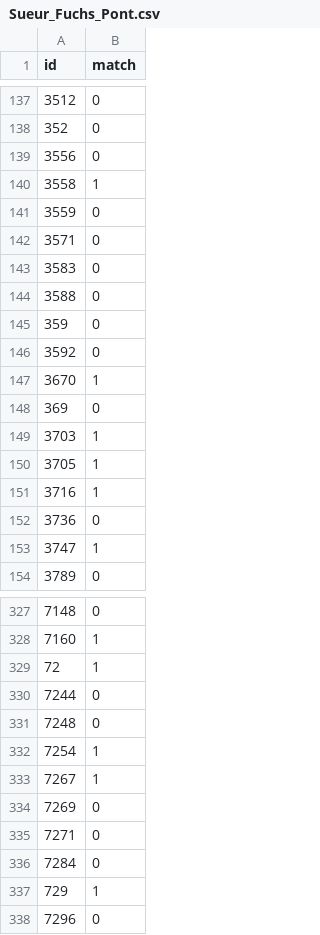
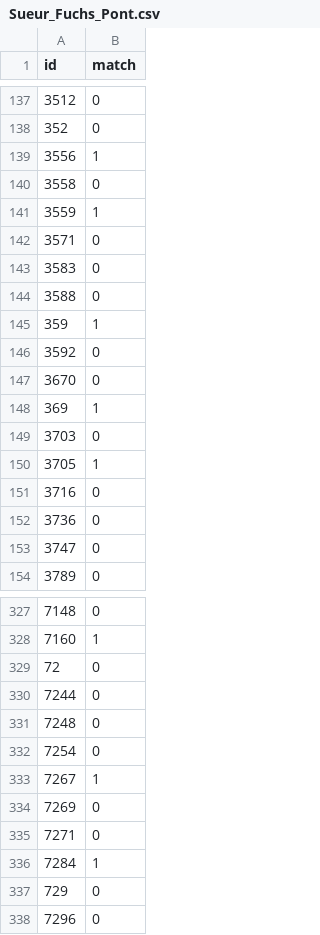
Before and after one commit to NicolasFuchs/Machine_Learning, a CSV file: python/Sueur_Fuchs_Pont.csv, drawn as a sheet; only a part is shown, gaps mark what is left out; the diff covers the shown part only.

```diff
--- a/python/Sueur_Fuchs_Pont.csv
+++ b/python/Sueur_Fuchs_Pont.csv
@@ -138,5 +138,5 @@ id,match
 352,0
-3556,0
-3558,1
-3559,0
+3556,1
+3558,0
+3559,1
 3571,0
@@ -144,11 +144,11 @@ id,match
 3588,0
-359,0
+359,1
 3592,0
-3670,1
-369,0
-3703,1
+3670,0
+369,1
+3703,0
 3705,1
-3716,1
+3716,0
 3736,0
-3747,1
+3747,0
 3789,0
@@ -328,6 +328,6 @@ id,match
 7160,1
-72,1
+72,0
 7244,0
 7248,0
-7254,1
+7254,0
 7267,1
@@ -335,4 +335,4 @@ id,match
 7271,0
-7284,0
-729,1
+7284,1
+729,0
 7296,0
```
Also changed, not shown: 94 edited cells elsewhere in this file, 2 other files.
